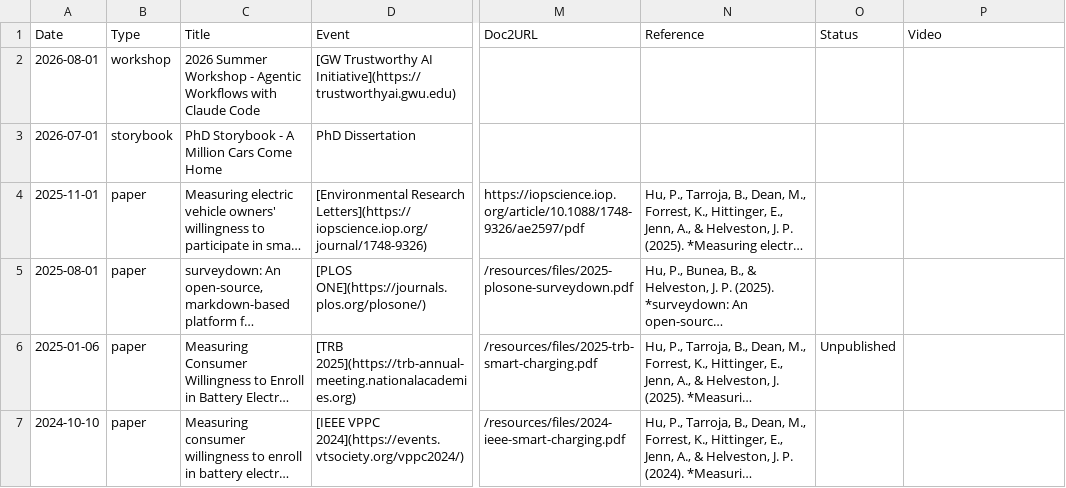
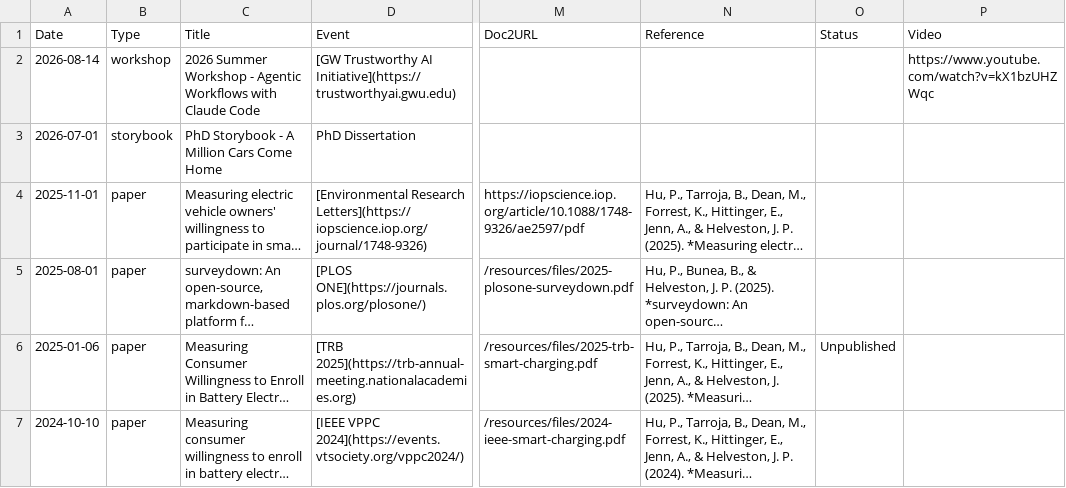
Before and after one commit to pingfan-hu/website, a CSV file: works/works.csv, drawn as a sheet; only a part is shown, gaps mark what is left out; long unchanged cells end in …; the diff names each change by its address in the sheet, - before the commit and + after, or states it on an @@ line.

```diff
--- a/works/works.csv
+++ b/works/works.csv
-A2 (Date): 2026-08-01
+A2 (Date): 2026-08-14
-P2 (Video): (empty)
+P2 (Video): https://www.youtube.com/watch?v=kX1bzUHZWqc
```
Also changed, not shown: 3 other files.
